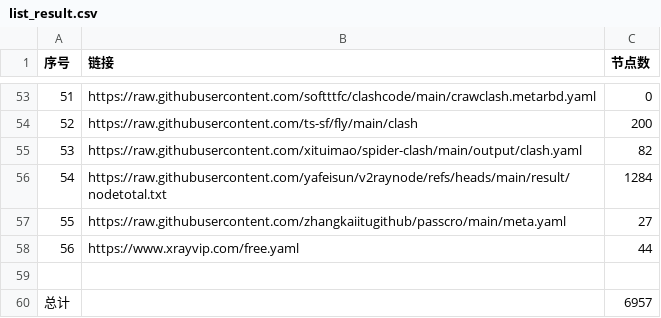
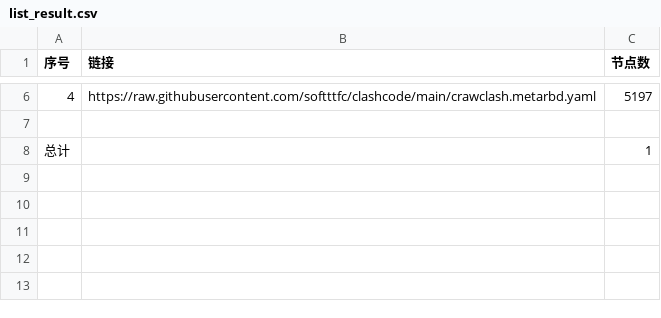
Before and after one commit to softttfc/clashcode, a CSV file: list_result.csv, drawn as a sheet; only a part is shown, gaps mark what is left out; removed rows and columns are numbered as before the commit, all else as after; the diff covers the shown part only; the diff names each change by its address in the sheet, - before the commit and + after, or states it on an @@ line.

```diff
--- a/list_result.csv
+++ b/list_result.csv
@@ column A (序号) renumbered between rows 2 and 6 @@
-C6 (节点数): 0
+C6 (节点数): 5197
-row 54: 52 | https://raw.githubusercontent.com/ts-sf/fly/main/clash | 200
-row 55: 53 | https://raw.githubusercontent.com/xituimao/spider-clash/main/output/clash.yaml | 82
-row 56: 54 | https://raw.githubusercontent.com/yafeisun/v2raynode/refs/heads/main/result/nodetotal.txt | 1284
-row 57: 55 | https://raw.githubusercontent.com/zhangkaiitugithub/passcro/main/meta.yaml | 27
-row 58: 56 | https://www.xrayvip.com/free.yaml | 44
-C8 (节点数): 6957
+C8 (节点数): 1
```
Also changed, not shown: 47 removed rows and 3 edited cells elsewhere in this file, 40 other files.
